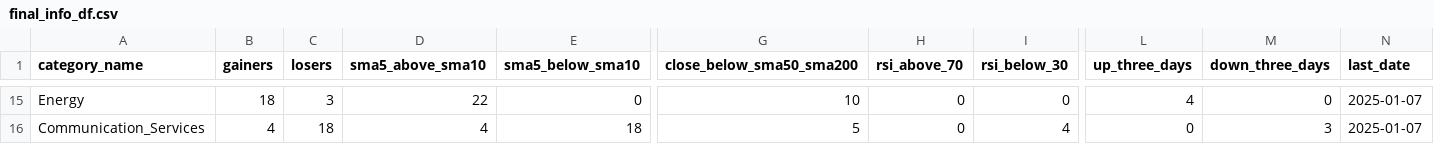
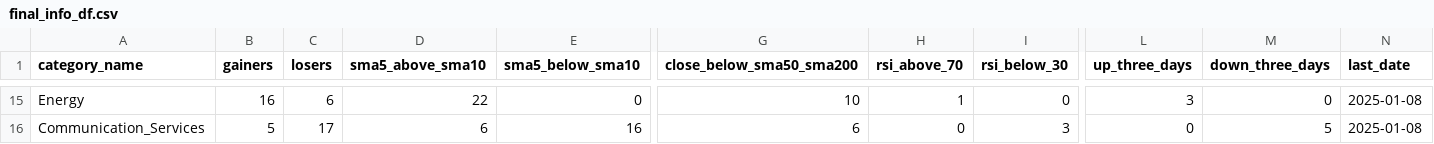
Before and after one commit to bhattathakur/snpdaily, a CSV file: final_info_df.csv, drawn as a sheet; only a part is shown, gaps mark what is left out; the diff covers the shown part only; the diff names each change by its address in the sheet, - before the commit and + after, or states it on an @@ line.

```diff
--- a/final_info_df.csv
+++ b/final_info_df.csv
-B15 (gainers): 18
+B15 (gainers): 16
-C15 (losers): 3
+C15 (losers): 6
-H15 (rsi_above_70): 0
+H15 (rsi_above_70): 1
-L15 (up_three_days): 4
+L15 (up_three_days): 3
-N15:N16 (last_date): 2025-01-07
+N15:N16 (last_date): 2025-01-08
-B16 (gainers): 4
+B16 (gainers): 5
-C16 (losers): 18
+C16 (losers): 17
-D16 (sma5_above_sma10): 4
+D16 (sma5_above_sma10): 6
-E16 (sma5_below_sma10): 18
+E16 (sma5_below_sma10): 16
-G16 (close_below_sma50_sma200): 5
+G16 (close_below_sma50_sma200): 6
-I16 (rsi_below_30): 4
+I16 (rsi_below_30): 3
-M16 (down_three_days): 3
+M16 (down_three_days): 5
```
Also changed, not shown: 135 edited cells elsewhere in this file, df_dow.csv, df_nasdaq100.csv, 4 other files.
